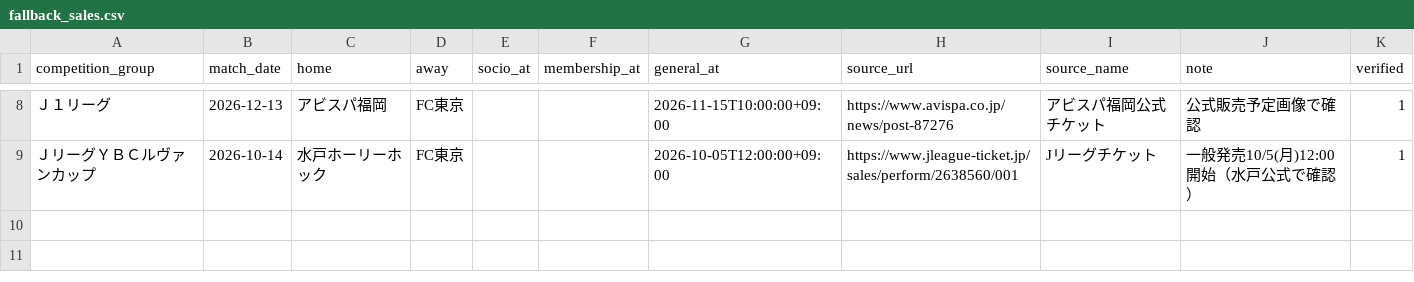
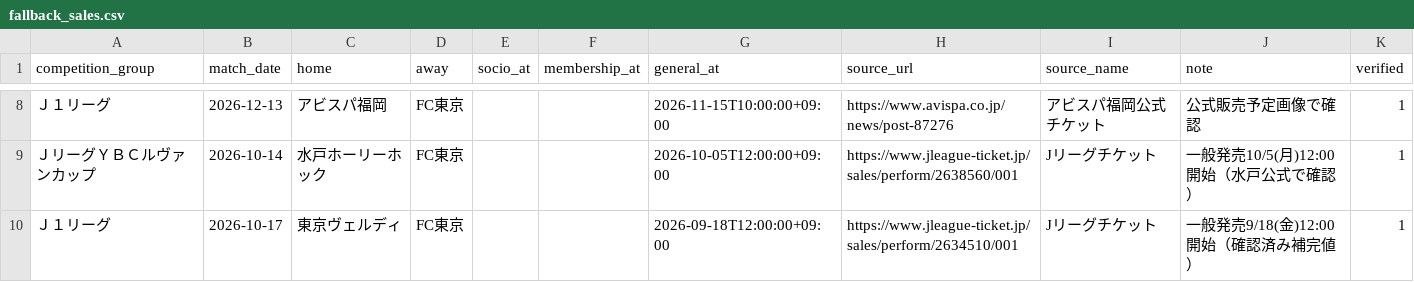
Before and after one commit to bizdocsupport/fctokyo-supporter-tools, a CSV file: data/fallback_sales.csv, drawn as a sheet; only a part is shown, gaps mark what is left out.

Commit message:
Add files via upload

```diff
--- a/data/fallback_sales.csv
+++ b/data/fallback_sales.csv
@@ -9 +9,2 @@ competition_group,match_date,home,away,socio_at,membership_at,general_at,source_
 ＪリーグＹＢＣルヴァンカップ,2026-10-14,水戸ホーリーホック,FC東京,,,2026-10-05T12:00:00+09:00,https://www.jleague-ticket.jp/sales/perform/2638560/001,Jリーグチケット,一般発売10/5(月)12:00開始（水戸公式で確認）,1
+Ｊ１リーグ,2026-10-17,東京ヴェルディ,FC東京,,,2026-09-18T12:00:00+09:00,https://www.jleague-ticket.jp/sales/perform/2634510/001,Jリーグチケット,一般発売9/18(金)12:00開始（確認済み補完値）,1
```
